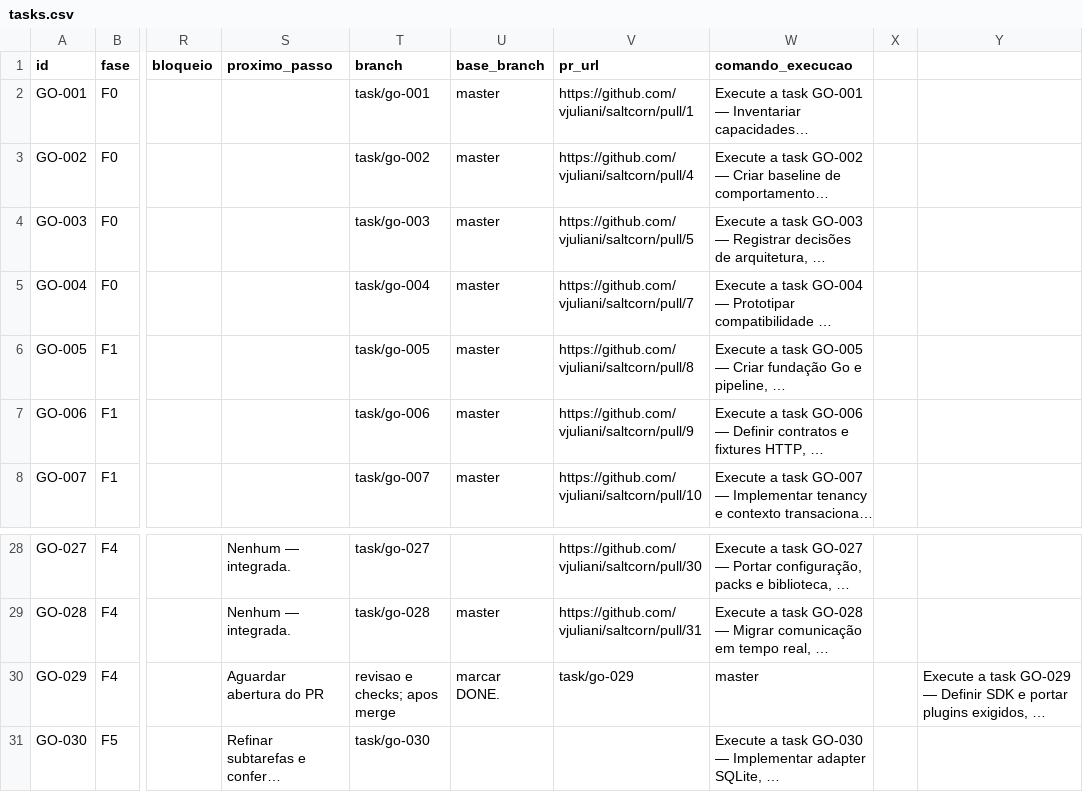
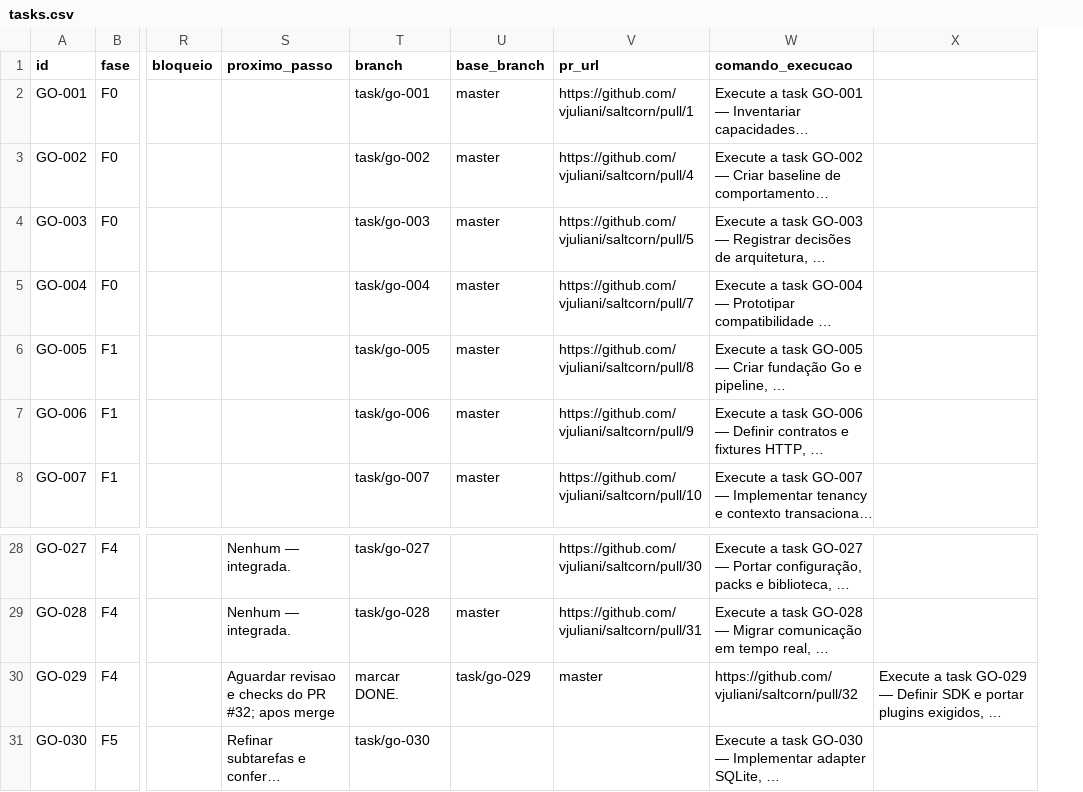
Before and after one commit to vjuliani/saltcorn, a CSV file: docs/migracao-go/tasks.csv, drawn as a sheet; only a part is shown, gaps mark what is left out; long unchanged cells end in …; the diff names each change by its address in the sheet, - before the commit and + after, or states it on an @@ line.

```diff
--- a/docs/migracao-go/tasks.csv
+++ b/docs/migracao-go/tasks.csv
-column X, empty
-S30 (proximo_passo): Aguardar abertura do PR
+S30 (proximo_passo): Aguardar revisao e checks do PR #32; apos merge
-T30 (branch): revisao e checks; apos merge
+T30 (branch): marcar DONE.
-U30 (base_branch): marcar DONE.
+U30 (base_branch): task/go-029
-V30 (pr_url): task/go-029
+V30 (pr_url): master
-W30 (comando_execucao): master
+W30 (comando_execucao): https://github.com/vjuliani/saltcorn/pull/32
```
Also changed, not shown: 2 other files.
